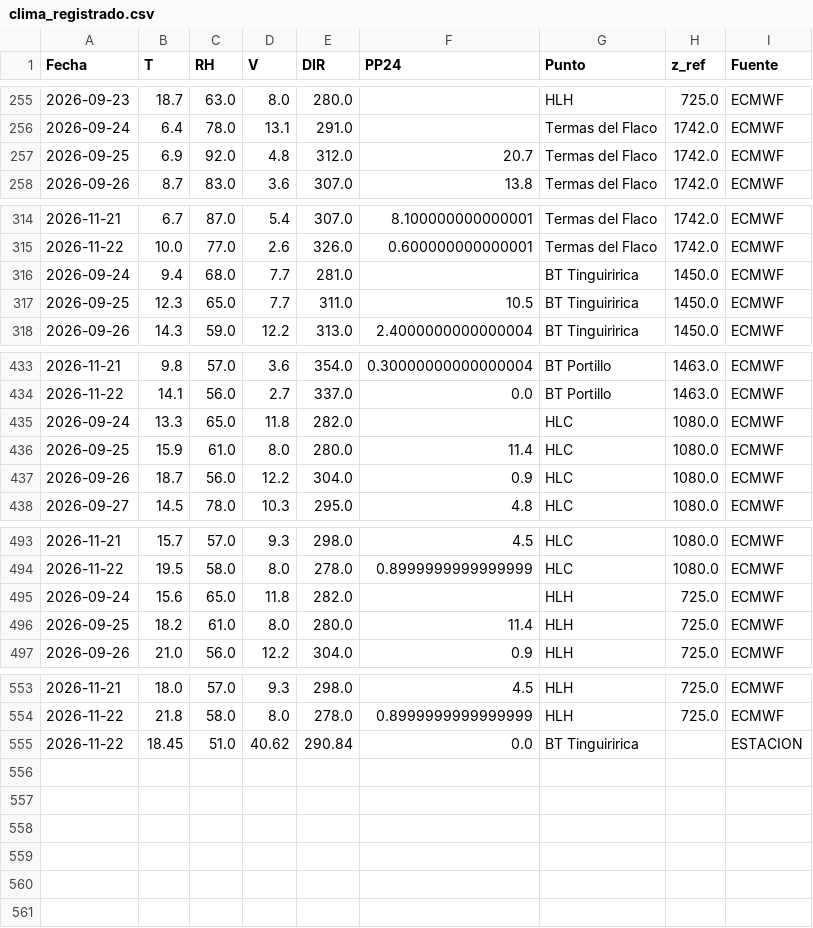
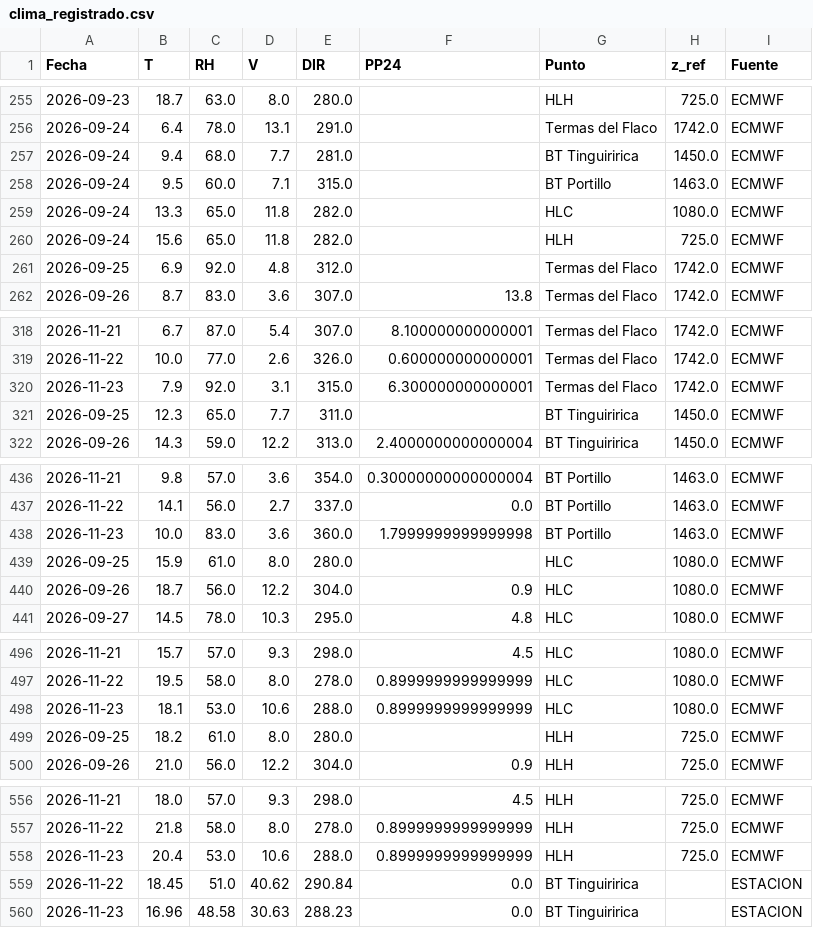
Before and after one commit to robleiva/BotonRojoTE, a CSV file: historico/clima_registrado.csv, drawn as a sheet; only a part is shown, gaps mark what is left out; the diff covers the shown part only.

```diff
--- a/historico/clima_registrado.csv
+++ b/historico/clima_registrado.csv
@@ -256,3 +256,7 @@ Fecha,T,RH,V,DIR,PP24,Punto,z_ref,Fuente
 2026-09-24,6.4,78.0,13.1,291.0,,Termas del Flaco,1742.0,ECMWF
-2026-09-25,6.9,92.0,4.8,312.0,20.7,Termas del Flaco,1742.0,ECMWF
+2026-09-24,9.4,68.0,7.7,281.0,,BT Tinguiririca,1450.0,ECMWF
+2026-09-24,9.5,60.0,7.1,315.0,,BT Portillo,1463.0,ECMWF
+2026-09-24,13.3,65.0,11.8,282.0,,HLC,1080.0,ECMWF
+2026-09-24,15.6,65.0,11.8,282.0,,HLH,725.0,ECMWF
+2026-09-25,6.9,92.0,4.8,312.0,,Termas del Flaco,1742.0,ECMWF
 2026-09-26,8.7,83.0,3.6,307.0,13.8,Termas del Flaco,1742.0,ECMWF
@@ -315,4 +319,4 @@ Fecha,T,RH,V,DIR,PP24,Punto,z_ref,Fuente
 2026-11-22,10.0,77.0,2.6,326.0,0.600000000000001,Termas del Flaco,1742.0,ECMWF
-2026-09-24,9.4,68.0,7.7,281.0,,BT Tinguiririca,1450.0,ECMWF
-2026-09-25,12.3,65.0,7.7,311.0,10.5,BT Tinguiririca,1450.0,ECMWF
+2026-11-23,7.9,92.0,3.1,315.0,6.300000000000001,Termas del Flaco,1742.0,ECMWF
+2026-09-25,12.3,65.0,7.7,311.0,,BT Tinguiririca,1450.0,ECMWF
 2026-09-26,14.3,59.0,12.2,313.0,2.4000000000000004,BT Tinguiririca,1450.0,ECMWF
@@ -434,4 +437,4 @@ Fecha,T,RH,V,DIR,PP24,Punto,z_ref,Fuente
 2026-11-22,14.1,56.0,2.7,337.0,0.0,BT Portillo,1463.0,ECMWF
-2026-09-24,13.3,65.0,11.8,282.0,,HLC,1080.0,ECMWF
-2026-09-25,15.9,61.0,8.0,280.0,11.4,HLC,1080.0,ECMWF
+2026-11-23,10.0,83.0,3.6,360.0,1.7999999999999998,BT Portillo,1463.0,ECMWF
+2026-09-25,15.9,61.0,8.0,280.0,,HLC,1080.0,ECMWF
 2026-09-26,18.7,56.0,12.2,304.0,0.9,HLC,1080.0,ECMWF
@@ -494,4 +497,4 @@ Fecha,T,RH,V,DIR,PP24,Punto,z_ref,Fuente
 2026-11-22,19.5,58.0,8.0,278.0,0.8999999999999999,HLC,1080.0,ECMWF
-2026-09-24,15.6,65.0,11.8,282.0,,HLH,725.0,ECMWF
-2026-09-25,18.2,61.0,8.0,280.0,11.4,HLH,725.0,ECMWF
+2026-11-23,18.1,53.0,10.6,288.0,0.8999999999999999,HLC,1080.0,ECMWF
+2026-09-25,18.2,61.0,8.0,280.0,,HLH,725.0,ECMWF
 2026-09-26,21.0,56.0,12.2,304.0,0.9,HLH,725.0,ECMWF
@@ -554,2 +557,4 @@ Fecha,T,RH,V,DIR,PP24,Punto,z_ref,Fuente
 2026-11-22,21.8,58.0,8.0,278.0,0.8999999999999999,HLH,725.0,ECMWF
+2026-11-23,20.4,53.0,10.6,288.0,0.8999999999999999,HLH,725.0,ECMWF
 2026-11-22,18.45,51.0,40.62,290.84,0.0,BT Tinguiririca,,ESTACION
+2026-11-23,16.96,48.58,30.63,288.23,0.0,BT Tinguiririca,,ESTACION
```
Also changed, not shown: 2 edited cells elsewhere in this file, historico/clima_pronostico.csv, historico/estado_ffmc.csv, 4 other files.
